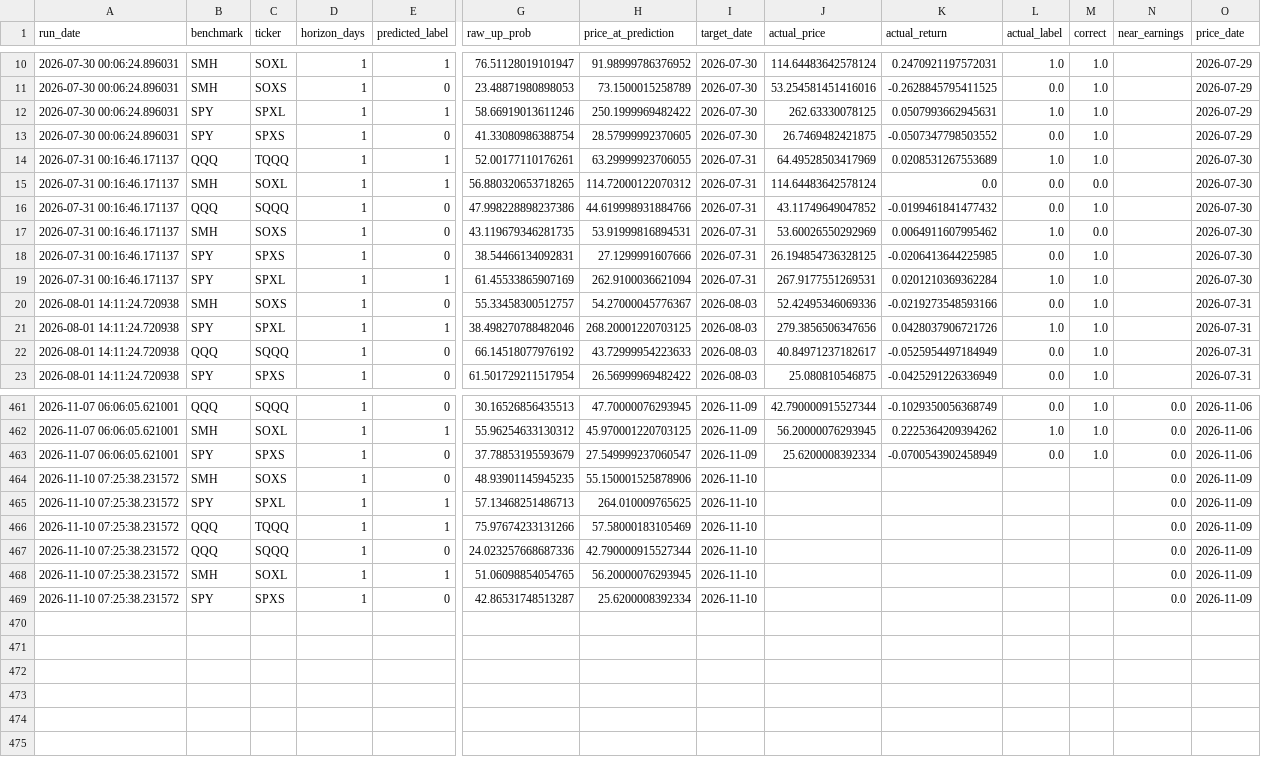
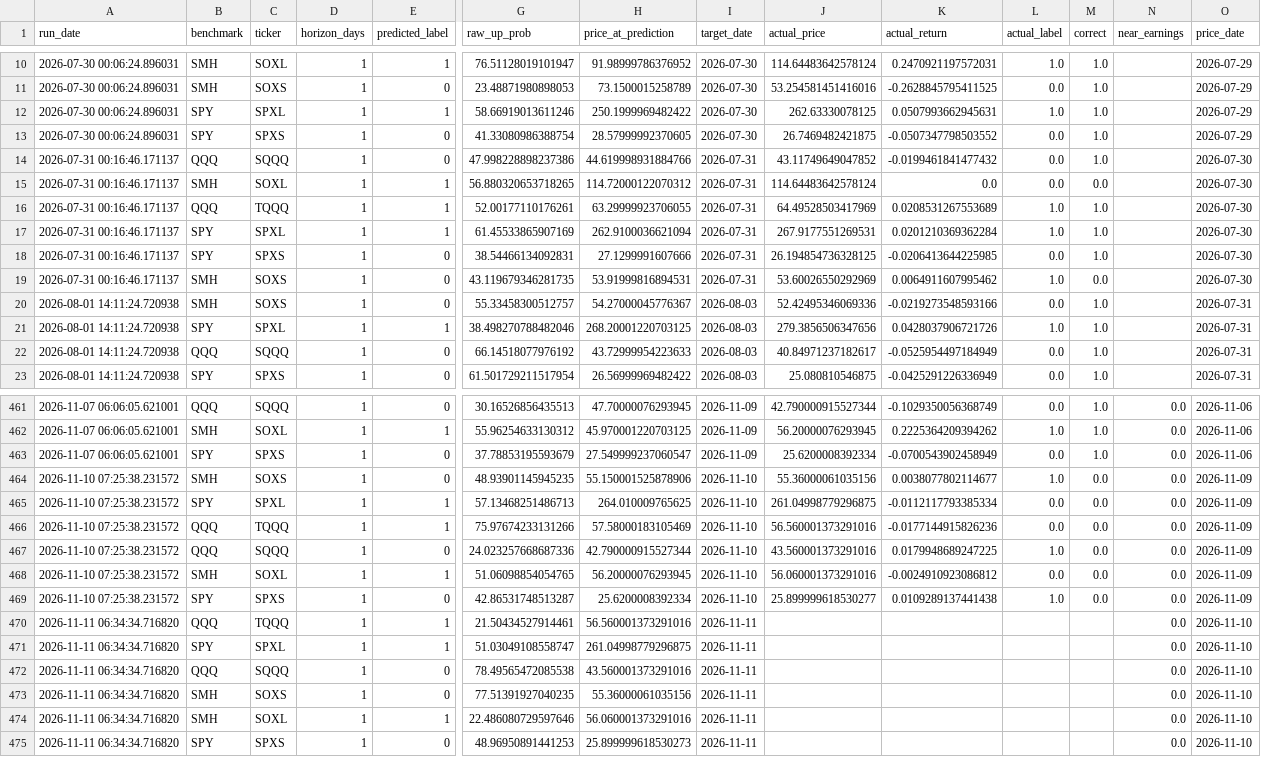
Before and after one commit to Battery2X/battery-predictor, a CSV file: logs/predictions_scalp.csv, drawn as a sheet; only a part is shown, gaps mark what is left out; rows hold the shown columns only; the diff covers the shown part only; the diff names each change by its address in the sheet, - before the commit and + after, or states it on an @@ line.

```diff
--- a/logs/predictions_scalp.csv
+++ b/logs/predictions_scalp.csv
@@ row 16 moved to row 14: 2026-07-31 00:16:46.171137 @@
@@ row 19 moved to row 17: 2026-07-31 00:16:46.171137 @@
-J464 (actual_price): (empty)
+J464 (actual_price): 55.36000061035156
-K464 (actual_return): (empty)
+K464 (actual_return): 0.0038077802114677
-L464 (actual_label): (empty)
+L464 (actual_label): 1.0
-M464:M469 (correct): (empty)
+M464:M469 (correct): 0.0
-J465 (actual_price): (empty)
+J465 (actual_price): 261.04998779296875
-K465 (actual_return): (empty)
+K465 (actual_return): -0.0112117793385334
-L465:L466 (actual_label): (empty)
+L465:L466 (actual_label): 0.0
-J466 (actual_price): (empty)
+J466 (actual_price): 56.560001373291016
-K466 (actual_return): (empty)
+K466 (actual_return): -0.0177144915826236
-J467 (actual_price): (empty)
+J467 (actual_price): 43.560001373291016
-K467 (actual_return): (empty)
+K467 (actual_return): 0.0179948689247225
-L467 (actual_label): (empty)
+L467 (actual_label): 1.0
-J468 (actual_price): (empty)
+J468 (actual_price): 56.060001373291016
-K468 (actual_return): (empty)
+K468 (actual_return): -0.0024910923086812
-L468 (actual_label): (empty)
+L468 (actual_label): 0.0
-J469 (actual_price): (empty)
+J469 (actual_price): 25.899999618530277
-K469 (actual_return): (empty)
+K469 (actual_return): 0.0109289137441438
-L469 (actual_label): (empty)
+L469 (actual_label): 1.0
+row 470: 2026-11-11 06:34:34.716820 | QQQ | TQQQ | 1 | 1 | 21.50434527914461 | 56.560001373291016 | 2026-11-11 |  |  |  |  | 0.0 | 2026-11-10
+row 471: 2026-11-11 06:34:34.716820 | SPY | SPXL | 1 | 1 | 51.03049108558747 | 261.04998779296875 | 2026-11-11 |  |  |  |  | 0.0 | 2026-11-10
+row 472: 2026-11-11 06:34:34.716820 | QQQ | SQQQ | 1 | 0 | 78.49565472085538 | 43.560001373291016 | 2026-11-11 |  |  |  |  | 0.0 | 2026-11-10
+row 473: 2026-11-11 06:34:34.716820 | SMH | SOXS | 1 | 0 | 77.51391927040235 | 55.36000061035156 | 2026-11-11 |  |  |  |  | 0.0 | 2026-11-10
+row 474: 2026-11-11 06:34:34.716820 | SMH | SOXL | 1 | 1 | 22.486080729597646 | 56.060001373291016 | 2026-11-11 |  |  |  |  | 0.0 | 2026-11-10
+row 475: 2026-11-11 06:34:34.716820 | SPY | SPXS | 1 | 0 | 48.96950891441253 | 25.899999618530273 | 2026-11-11 |  |  |  |  | 0.0 | 2026-11-10
```
Also changed, not shown: 61 moved rows elsewhere in this file, logs/predictions_position.csv, logs/predictions_stock_position.csv, 17 other files.
